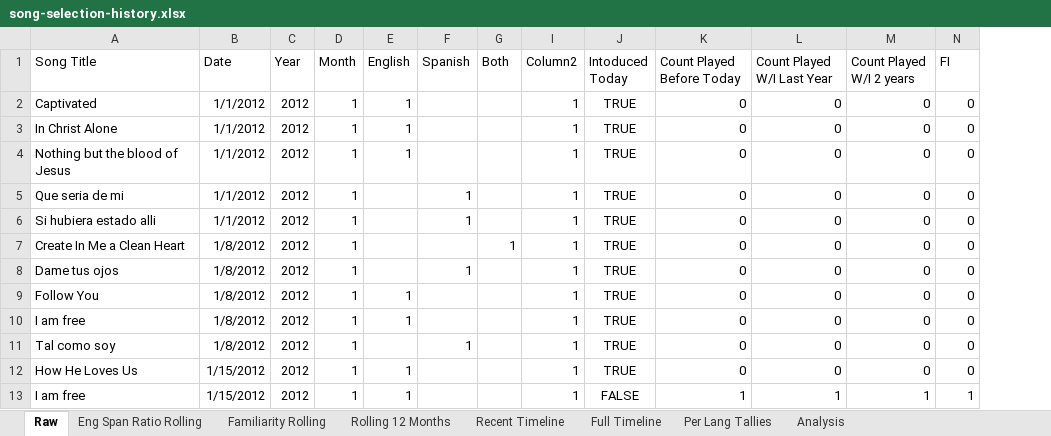
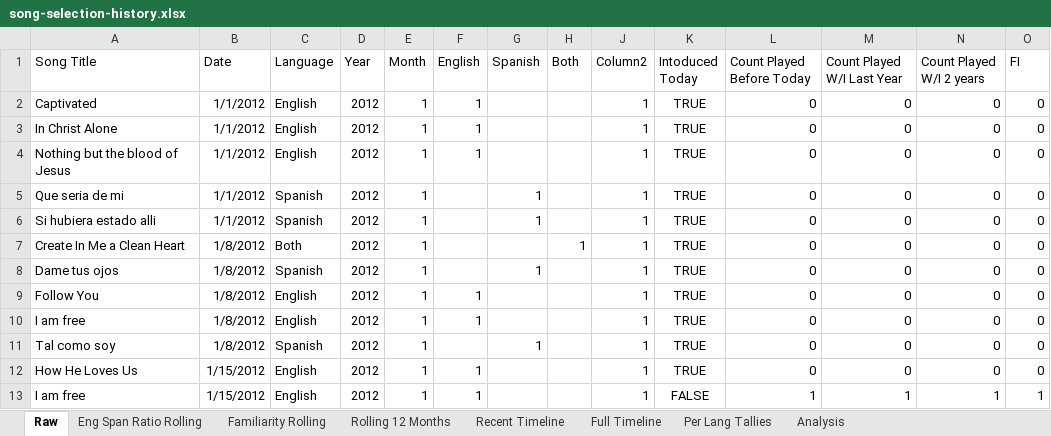
Before and after one commit to matt-mcnaircb/song-selector, an Excel workbook: assets/song-selection-history.xlsx, sheet Raw, drawn as a sheet; only a part is shown; values as stored, in another font and other column widths than the file's, no borders; table styles not drawn; the diff names each change by its address in the sheet, - before the commit and + after, or states it on an @@ line.

Commit message:
adding assets

```diff
--- a/assets/song-selection-history.xlsx (sheet Raw)
+++ b/assets/song-selection-history.xlsx (sheet Raw)
+column C (Language), rows 2-13: English | English | English | Spanish | Spanish | Both | Spanish | English | English | Spanish | English | English
```
Also changed, not shown: charts or pictures, 2 other files.
